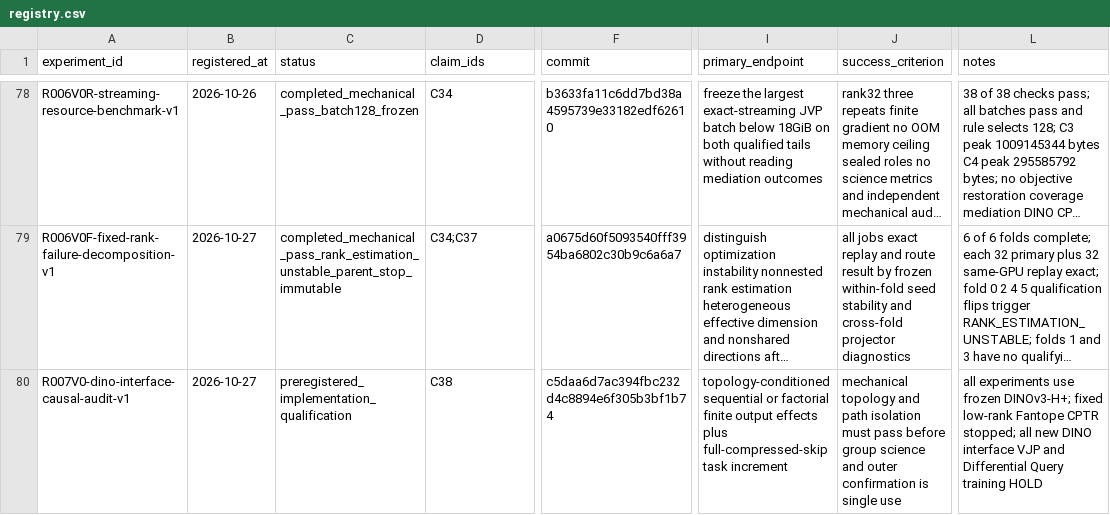
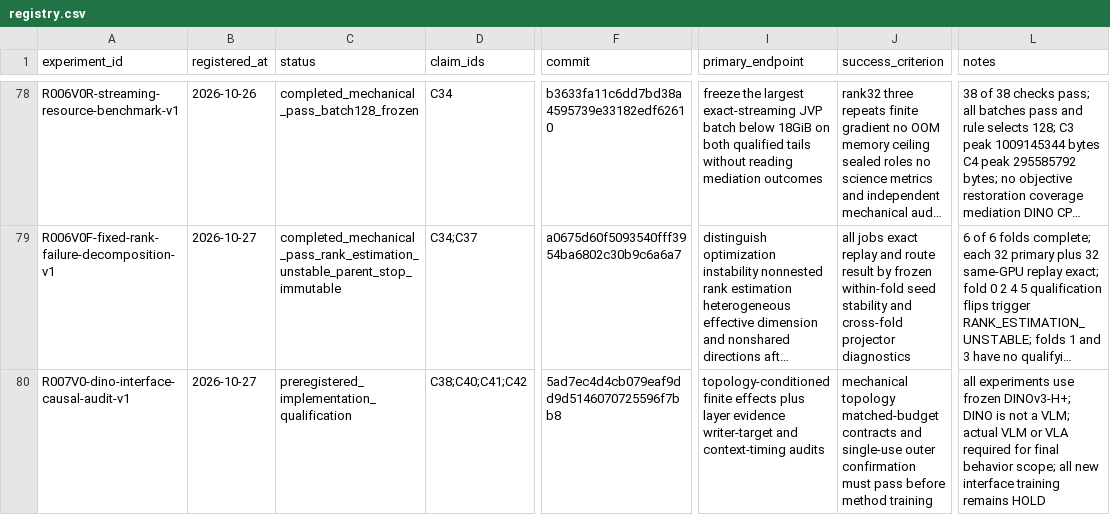
Before and after one commit to KUN-11-77/AORTA-Drive, a CSV file: experiments/registry.csv, drawn as a sheet; only a part is shown, gaps mark what is left out; long unchanged cells end in …; the diff names each change by its address in the sheet, - before the commit and + after, or states it on an @@ line.

Commit message:
register expanded R007 evidence contracts

```diff
--- a/experiments/registry.csv
+++ b/experiments/registry.csv
-D80 (claim_ids): C38
+D80 (claim_ids): C38;C40;C41;C42
-F80 (commit): c5daa6d7ac394fbc232d4c8894e6f305b3bf1b74
+F80 (commit): 5ad7ec4d4cb079eaf9dd9d5146070725596f7bb8
-I80 (primary_endpoint): topology-conditioned sequential or factorial finite output effects plus full-compressed-skip task increment
+I80 (primary_endpoint): topology-conditioned finite effects plus layer evidence writer-target and context-timing audits
-J80 (success_criterion): mechanical topology and path isolation must pass before group science and outer confirmation is single use
+J80 (success_criterion): mechanical topology matched-budget contracts and single-use outer confirmation must pass before method training
-L80 (notes): …frozen DINOv3-H+; fixed low-rank Fantope CPTR stopped; all new DINO interface VJP and Differential Query training HOLD
+L80 (notes): …frozen DINOv3-H+; DINO is not a VLM; actual VLM or VLA required for final behavior scope; all new interface training remains HOLD
```
Also changed, not shown: 1 other file.
